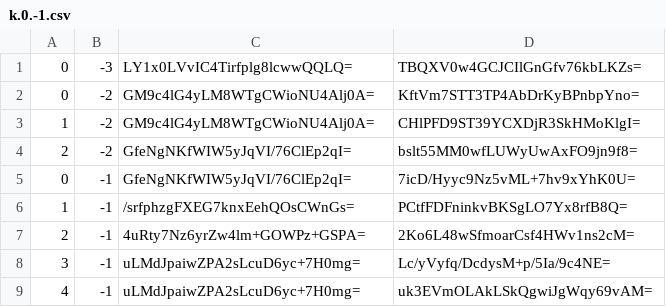
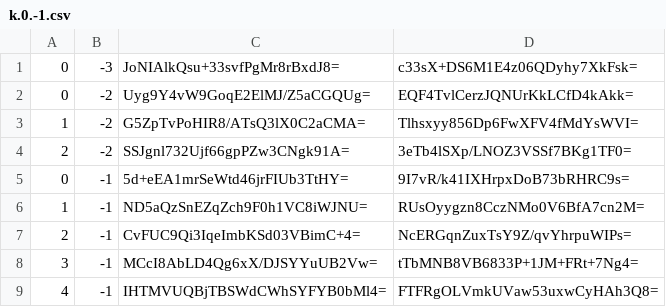
Before and after one commit to counterfitninja/chilled-nether, a CSV file: tiles/zoom.-2/metadata/k.0.-1.csv, drawn as a sheet.

```diff
--- a/tiles/zoom.-2/metadata/k.0.-1.csv
+++ b/tiles/zoom.-2/metadata/k.0.-1.csv
@@ -1,9 +1,9 @@
-0,-3,LY1x0LVvIC4Tirfplg8lcwwQQLQ=,TBQXV0w4GCJCIlGnGfv76kbLKZs=
-0,-2,GM9c4lG4yLM8WTgCWioNU4Alj0A=,KftVm7STT3TP4AbDrKyBPnbpYno=
-1,-2,GM9c4lG4yLM8WTgCWioNU4Alj0A=,CHlPFD9ST39YCXDjR3SkHMoKlgI=
-2,-2,GfeNgNKfWIW5yJqVI/76ClEp2qI=,bslt55MM0wfLUWyUwAxFO9jn9f8=
-0,-1,GfeNgNKfWIW5yJqVI/76ClEp2qI=,7icD/Hyyc9Nz5vML+7hv9xYhK0U=
-1,-1,/srfphzgFXEG7knxEehQOsCWnGs=,PCtfFDFninkvBKSgLO7Yx8rfB8Q=
-2,-1,4uRty7Nz6yrZw4lm+GOWPz+GSPA=,2Ko6L48wSfmoarCsf4HWv1ns2cM=
-3,-1,uLMdJpaiwZPA2sLcuD6yc+7H0mg=,Lc/yVyfq/DcdysM+p/5Ia/9c4NE=
-4,-1,uLMdJpaiwZPA2sLcuD6yc+7H0mg=,uk3EVmOLAkLSkQgwiJgWqy69vAM=
+0,-3,JoNIAlkQsu+33svfPgMr8rBxdJ8=,c33sX+DS6M1E4z06QDyhy7XkFsk=
+0,-2,Uyg9Y4vW9GoqE2ElMJ/Z5aCGQUg=,EQF4TvlCerzJQNUrKkLCfD4kAkk=
+1,-2,G5ZpTvPoHIR8/ATsQ3lX0C2aCMA=,Tlhsxyy856Dp6FwXFV4fMdYsWVI=
+2,-2,SSJgnl732Ujf66gpPZw3CNgk91A=,3eTb4lSXp/LNOZ3VSSf7BKg1TF0=
+0,-1,5d+eEA1mrSeWtd46jrFIUb3TtHY=,9I7vR/k41IXHrpxDoB73bRHRC9s=
+1,-1,ND5aQzSnEZqZch9F0h1VC8iWJNU=,RUsOyygzn8CczNMo0V6BfA7cn2M=
+2,-1,CvFUC9Qi3IqeImbKSd03VBimC+4=,NcERGqnZuxTsY9Z/qvYhrpuWIPs=
+3,-1,MCcI8AbLD4Qg6xX/DJSYYuUB2Vw=,tTbMNB8VB6833P+1JM+FRt+7Ng4=
+4,-1,IHTMVUQBjTBSWdCWhSYFYB0bMl4=,FTFRgOLVmkUVaw53uxwCyHAh3Q8=
```
Also changed, not shown: tiles/zoom.-3/metadata/k.0.-1.csv.
